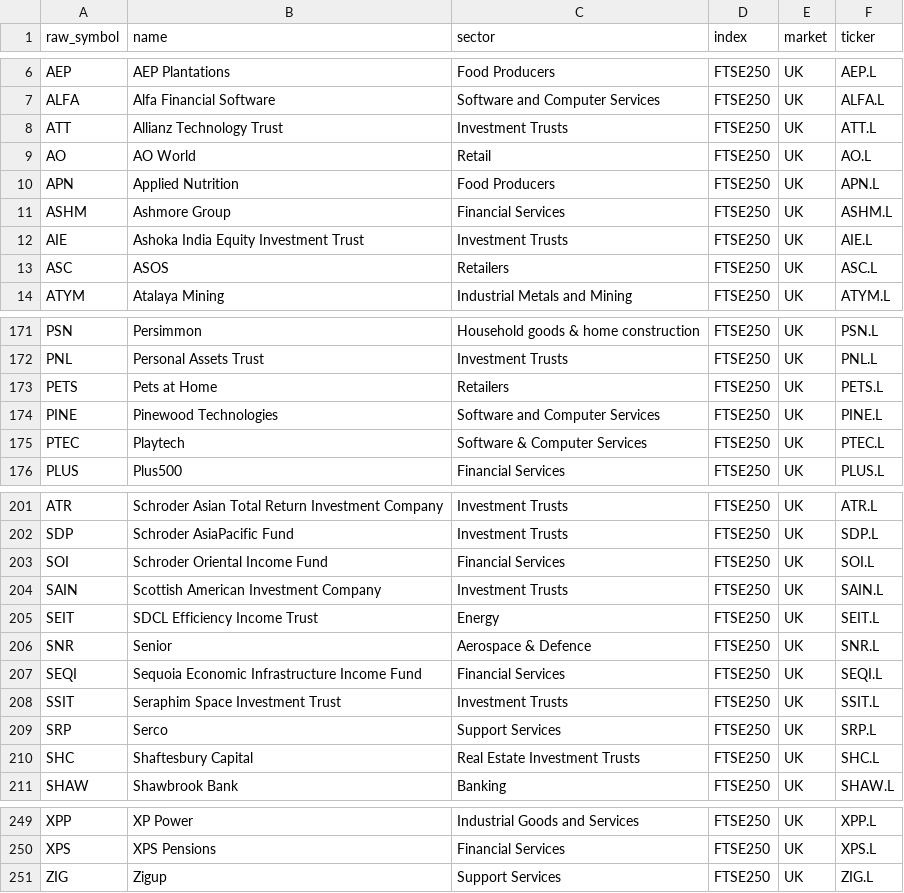
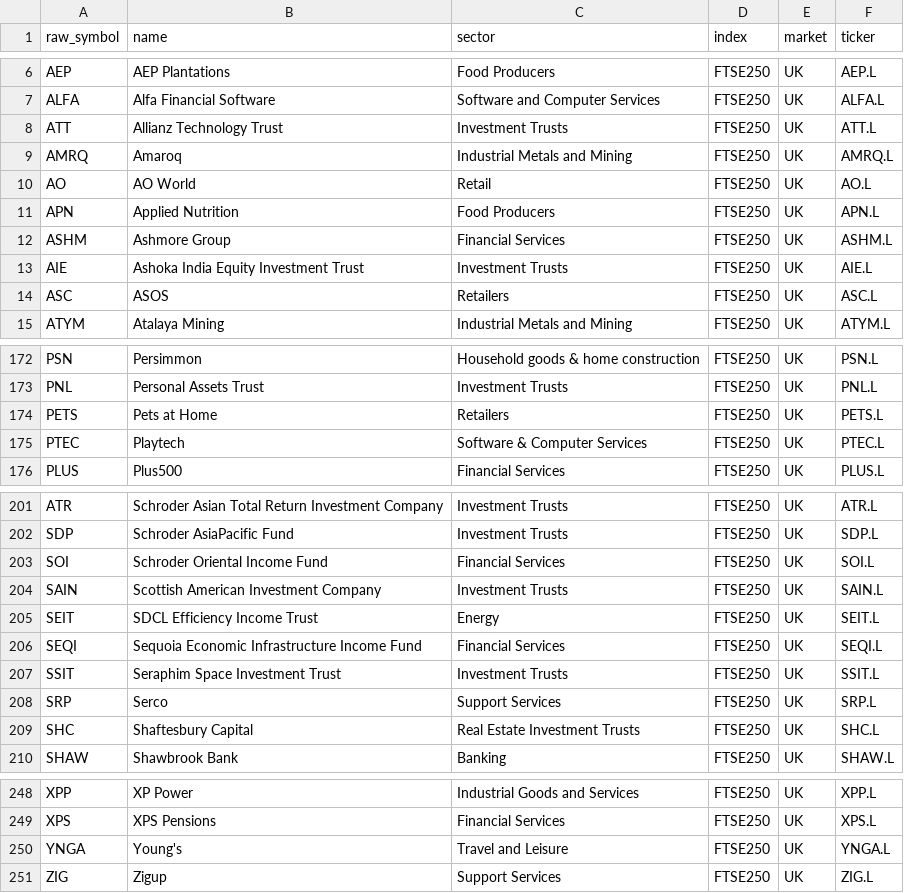
Before and after one commit to patricklinsdell03-dev/Stan-charts-3, a CSV file: cache/universe_FTSE250.csv, drawn as a sheet; only a part is shown, gaps mark what is left out; removed rows and columns are numbered as before the commit, all else as after; the diff names each change by its address in the sheet, - before the commit and + after, or states it on an @@ line.

```diff
--- a/cache/universe_FTSE250.csv
+++ b/cache/universe_FTSE250.csv
+row 9: AMRQ | Amaroq | Industrial Metals and Mining | FTSE250 | UK | AMRQ.L
-row 174: PINE | Pinewood Technologies | Software and Computer Services | FTSE250 | UK | PINE.L
-row 206: SNR | Senior | Aerospace & Defence | FTSE250 | UK | SNR.L
+row 250: YNGA | Young's | Travel and Leisure | FTSE250 | UK | YNGA.L
```
Also changed, not shown: cache/sectors.csv, cache/universe_SP400.csv, 8 other files.
